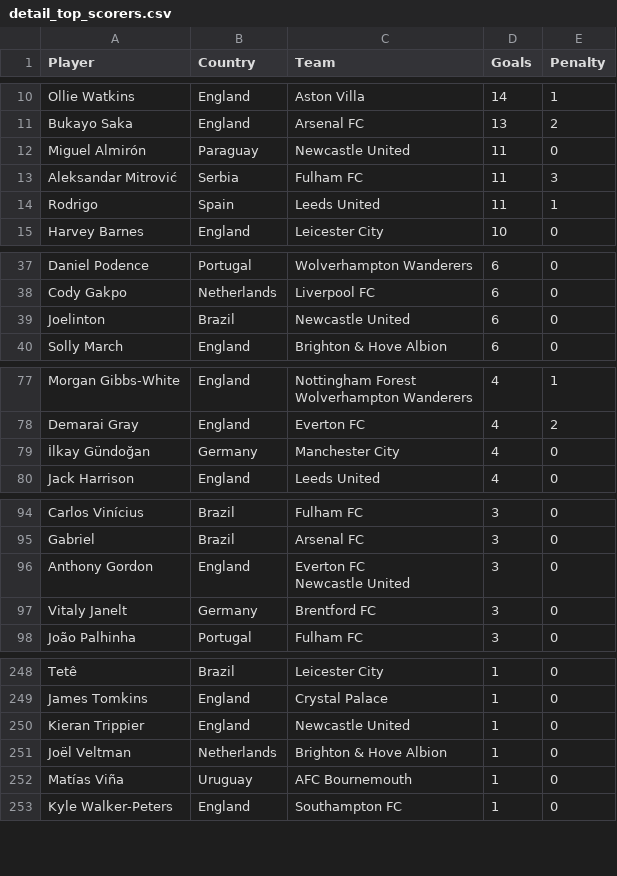
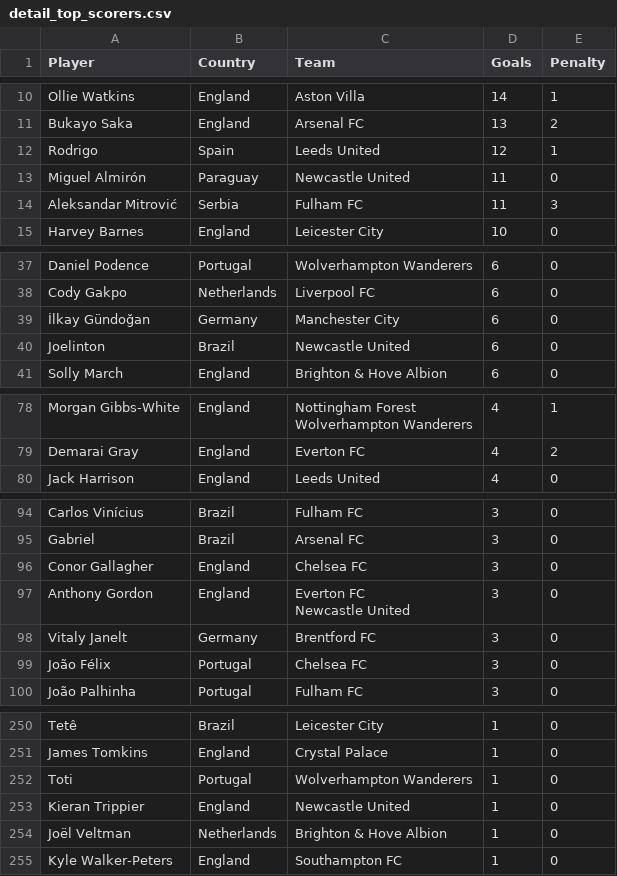
Before and after one commit to George-Michael-Dagogo/Premier_League_Stats, a CSV file: csv_dir/detail_top_scorers.csv, drawn as a sheet; only a part is shown, gaps mark what is left out; removed rows and columns are numbered as before the commit, all else as after; the diff covers the shown part only; the diff names each change by its address in the sheet, - before the commit and + after, or states it on an @@ line.

```diff
--- a/csv_dir/detail_top_scorers.csv
+++ b/csv_dir/detail_top_scorers.csv
+row 12: Rodrigo | Spain | Leeds United | 12 | 1
-row 14: Rodrigo | Spain | Leeds United | 11 | 1
+row 39: İlkay Gündoğan | Germany | Manchester City | 6 | 0
-row 79: İlkay Gündoğan | Germany | Manchester City | 4 | 0
+row 96: Conor Gallagher | England | Chelsea FC | 3 | 0
+row 99: João Félix | Portugal | Chelsea FC | 3 | 0
+row 252: Toti | Portugal | Wolverhampton Wanderers | 1 | 0
-row 252: Matías Viña | Uruguay | AFC Bournemouth | 1 | 0
```
Also changed, not shown: 2 added rows, 2 removed rows and 2 edited cells elsewhere in this file, csv_dir/all_time_table.csv, csv_dir/assists.csv, 2 other files.
